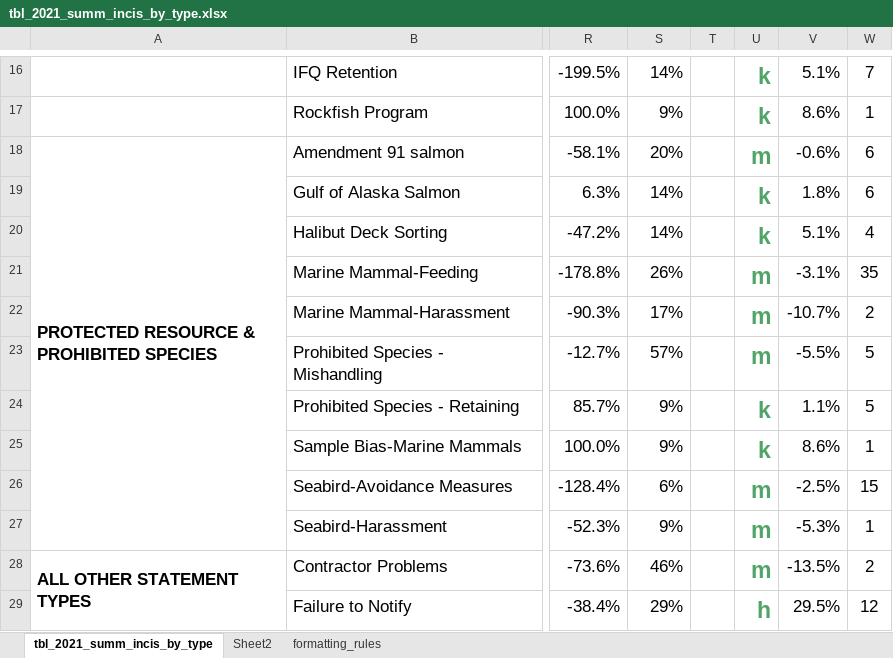
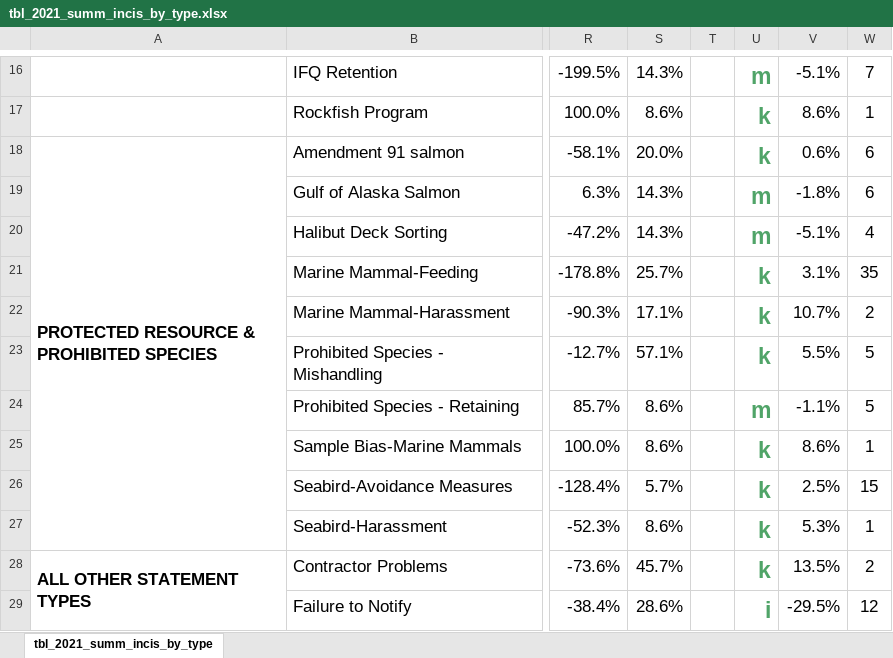
Before and after one commit to noaa-afsc/observer-report, an Excel workbook: charts_and_tables/tables/formatted_xls_tables/tbl_2021_summ_incis_by_type.xlsx, sheet tbl_2021_summ_incis_by_type, drawn as a sheet; only a part is shown, gaps mark what is left out; values as stored, in another font and other column widths than the file's, no borders; conditional formats not drawn; the diff covers the shown part only; the diff names each change by its address in the sheet, - before the commit and + after, or states it on an @@ line.

```diff
--- a/charts_and_tables/tables/formatted_xls_tables/tbl_2021_summ_incis_by_type.xlsx (sheet tbl_2021_summ_incis_by_type)
+++ b/charts_and_tables/tables/formatted_xls_tables/tbl_2021_summ_incis_by_type.xlsx (sheet tbl_2021_summ_incis_by_type)
-sheet tab: Sheet2
-sheet tab: formatting_rules
-S16: 14%
+S16: 14.3%
-U16: k
+U16: m
-V16: 5.1%
+V16: -5.1%
-S17: 9%
+S17: 8.6%
-S18: 20%
+S18: 20.0%
-U18: m
+U18: k
-V18: -0.6%
+V18: 0.6%
-S19:S20: 14%
+S19:S20: 14.3%
-U19:U20: k
+U19:U20: m
-V19: 1.8%
+V19: -1.8%
-V20: 5.1%
+V20: -5.1%
-S21: 26%
+S21: 25.7%
-U21:U23: m
+U21:U23: k
-V21: -3.1%
+V21: 3.1%
-S22: 17%
+S22: 17.1%
-V22: -10.7%
+V22: 10.7%
-S23: 57%
+S23: 57.1%
-V23: -5.5%
+V23: 5.5%
-S24:S25: 9%
+S24:S25: 8.6%
-U24: k
+U24: m
-V24: 1.1%
+V24: -1.1%
-S26: 6%
+S26: 5.7%
-U26:U28: m
+U26:U28: k
-V26: -2.5%
+V26: 2.5%
-S27: 9%
+S27: 8.6%
-V27: -5.3%
+V27: 5.3%
-S28: 46%
+S28: 45.7%
-V28: -13.5%
+V28: 13.5%
-S29: 29%
+S29: 28.6%
-U29: h
+U29: i
-V29: 29.5%
+V29: -29.5%
```
Also changed, not shown: 55 edited cells elsewhere in this sheet, charts or pictures, 4 other files.
